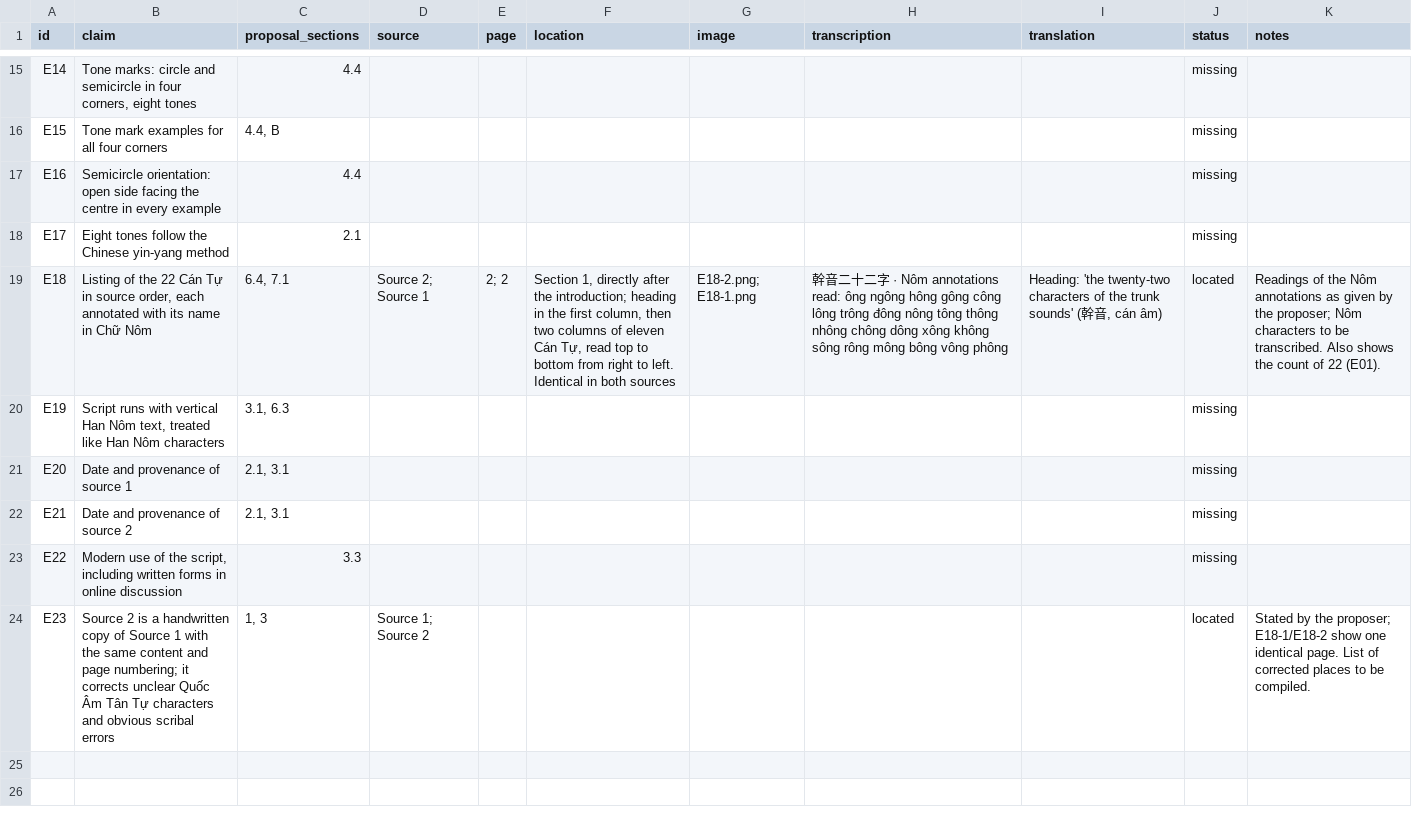
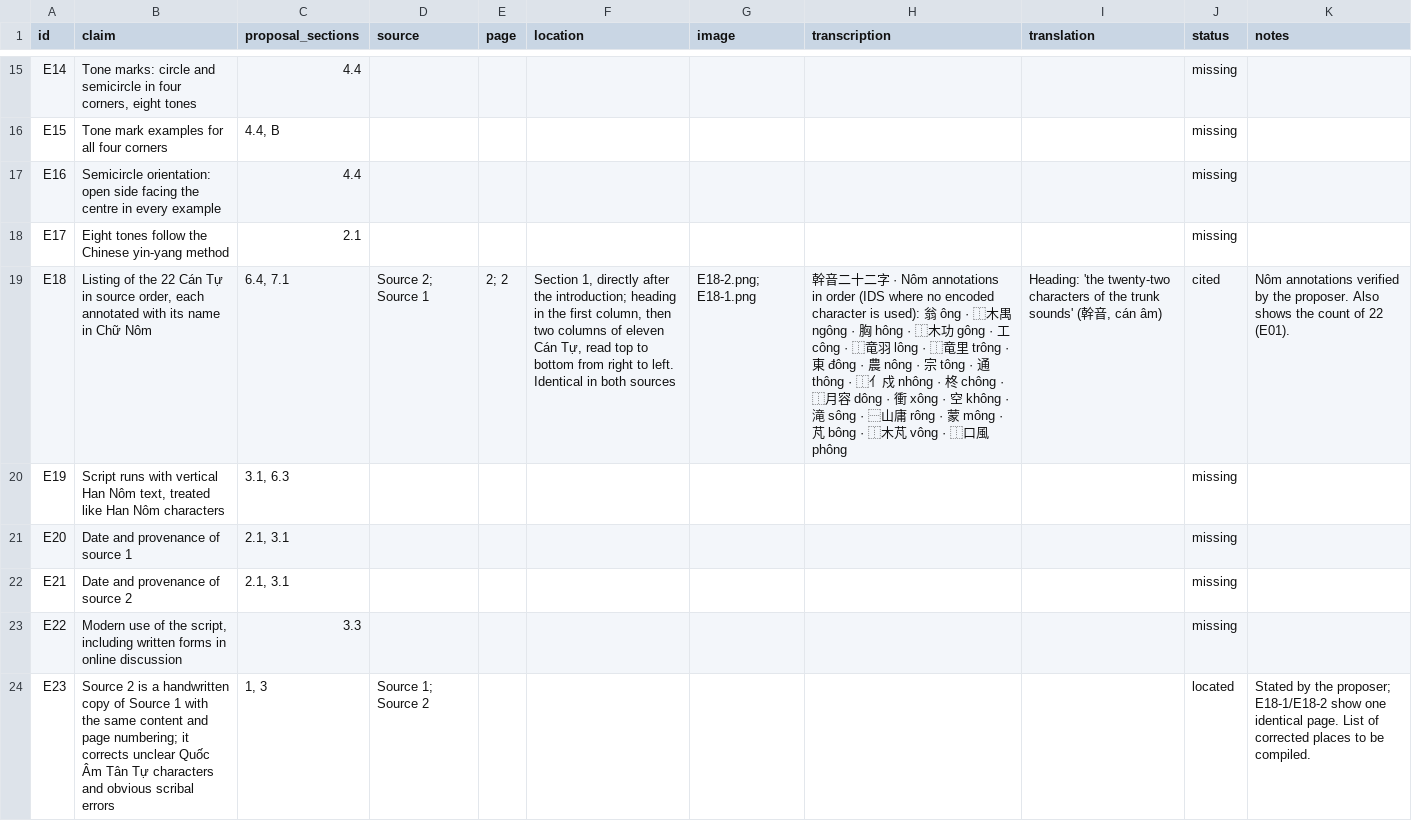
Before and after one commit to qtng/qatt-unicode, a CSV file: evidence/catalog.csv, drawn as a sheet; only a part is shown, gaps mark what is left out; the diff names each change by its address in the sheet, - before the commit and + after, or states it on an @@ line.

```diff
--- a/evidence/catalog.csv
+++ b/evidence/catalog.csv
-H19 (transcription): …Nôm annotations read: ông ngông hông gông công lông trông đông nông tông thông nhông chông dông xông không sông rông mông bông vông phông
+H19 (transcription): …Nôm annotations in order (IDS where no encoded character is used): 翁 ông · ⿰木禺 ngông · 胸 hông · ⿰木功 gông · 工 công · ⿰竜羽 lông · ⿰竜里 trông · 東 đông · 農 nông · 宗 tông · 通 thông · ⿰亻戍 nhông · 柊 chông · ⿰月容 dông · 衝 xông · 空 không · 滝 sông · ⿱山庸 rông · 蒙 mông · 芃 bông · ⿰木芃 vông · ⿰口風 phông
-J19 (status): located
+J19 (status): cited
-K19 (notes): Readings of the Nôm annotations as given by the proposer; Nôm characters to be transcribed. Also shows…
+K19 (notes): Nôm annotations verified by the proposer. Also shows…
```
Also changed, not shown: 1 other file.
